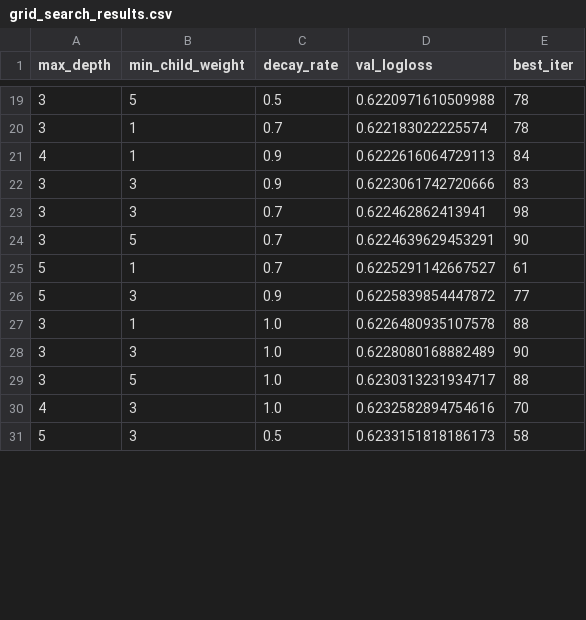
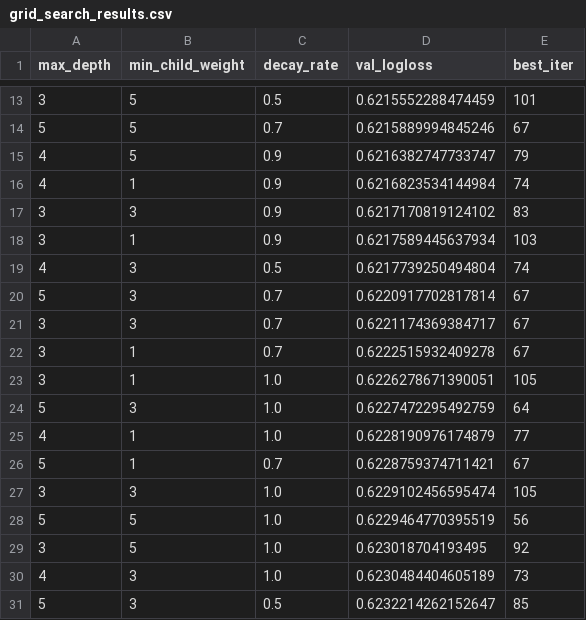
Before and after one commit to lukea11/atp-tennis-predictor, a CSV file: models/grid_search_results.csv, drawn as a sheet; only a part is shown, gaps mark what is left out; the diff covers the shown part only.

```diff
--- a/models/grid_search_results.csv
+++ b/models/grid_search_results.csv
@@ -19,13 +13,19 @@ max_depth,min_child_weight,decay_rate,val_logloss,best_iter
-3,5,0.5,0.6220971610509988,78
-3,1,0.7,0.622183022225574,78
-4,1,0.9,0.6222616064729113,84
-3,3,0.9,0.6223061742720666,83
-3,3,0.7,0.622462862413941,98
-3,5,0.7,0.6224639629453291,90
-5,1,0.7,0.6225291142667527,61
-5,3,0.9,0.6225839854447872,77
-3,1,1.0,0.6226480935107578,88
-3,3,1.0,0.6228080168882489,90
-3,5,1.0,0.6230313231934717,88
-4,3,1.0,0.6232582894754616,70
-5,3,0.5,0.6233151818186173,58
+3,5,0.5,0.6215552288474459,101
+5,5,0.7,0.6215889994845246,67
+4,5,0.9,0.6216382747733747,79
+4,1,0.9,0.6216823534144984,74
+3,3,0.9,0.6217170819124102,83
+3,1,0.9,0.6217589445637934,103
+4,3,0.5,0.6217739250494804,74
+5,3,0.7,0.6220917702817814,67
+3,3,0.7,0.6221174369384717,67
+3,1,0.7,0.6222515932409278,67
+3,1,1.0,0.6226278671390051,105
+5,3,1.0,0.6227472295492759,64
+4,1,1.0,0.6228190976174879,77
+5,1,0.7,0.6228759374711421,67
+3,3,1.0,0.6229102456595474,105
+5,5,1.0,0.6229464770395519,56
+3,5,1.0,0.623018704193495,92
+4,3,1.0,0.6230484404605189,73
+5,3,0.5,0.6232214262152647,85
```
Also changed, not shown: 5 added rows, 11 removed rows and 29 edited cells elsewhere in this file, models/feature_importance.csv, models/feature_importance_thru2022.csv, 11 other files.
